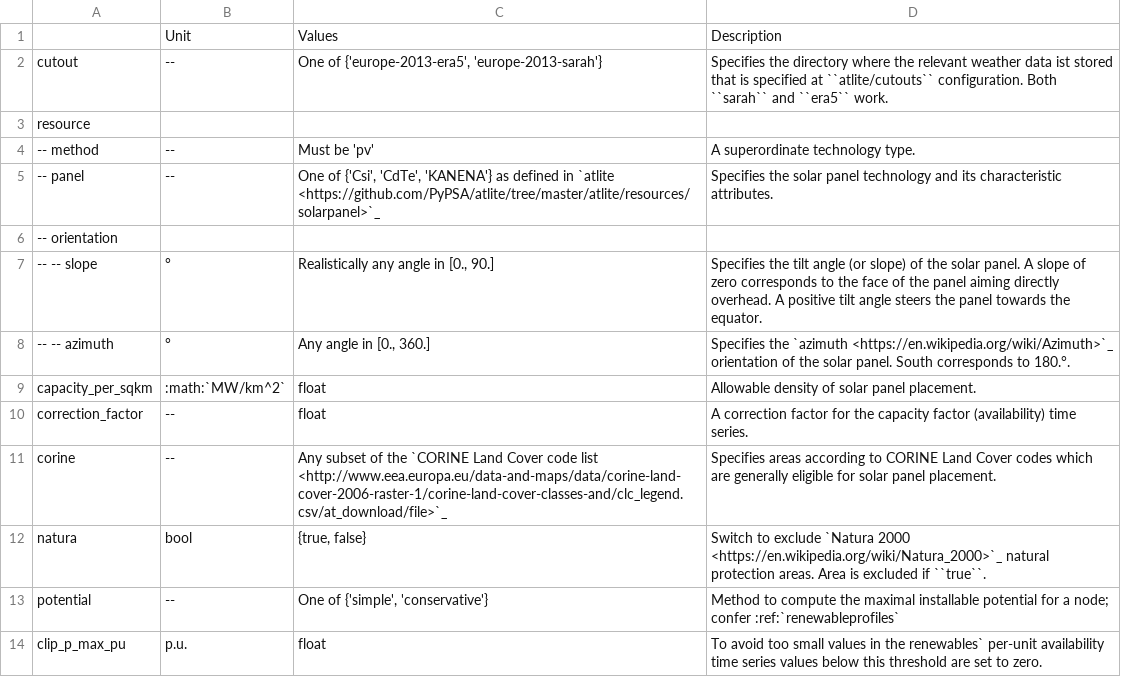
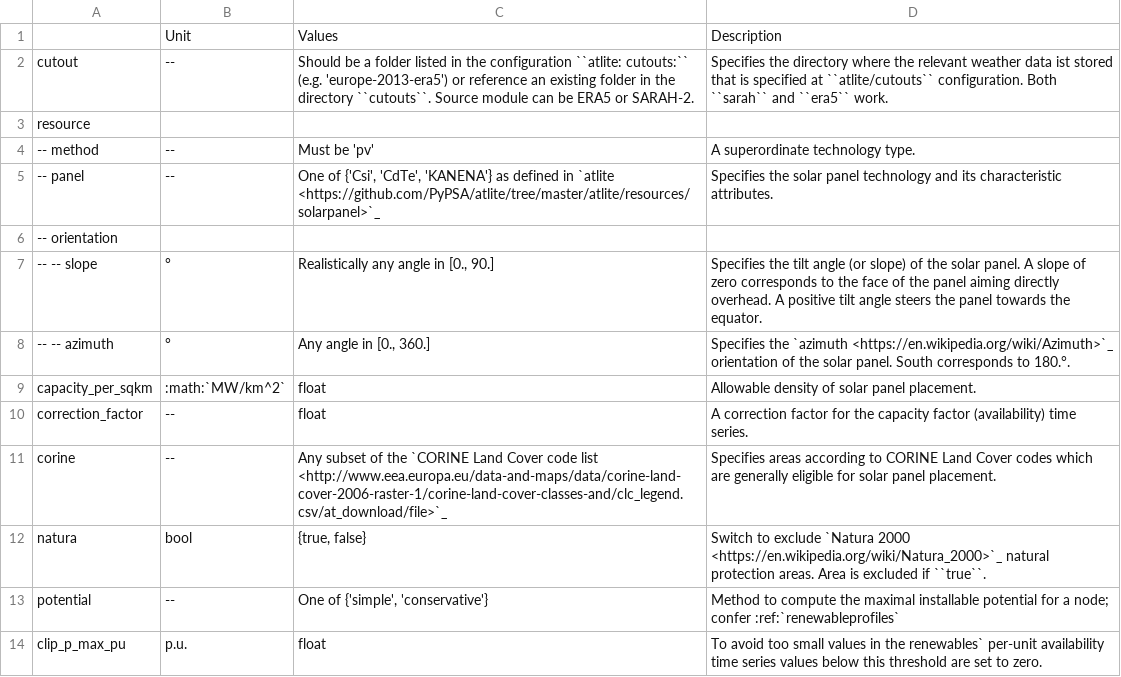
Before and after one commit to PyPSA/pypsa-eur, a CSV file: doc/configtables/solar.csv, drawn as a sheet.

```diff
--- a/doc/configtables/solar.csv
+++ b/doc/configtables/solar.csv
@@ -1,3 +1,3 @@
 ,Unit,Values,Description
-cutout,--,"One of {'europe-2013-era5', 'europe-2013-sarah'}","Specifies the directory where the relevant weather data ist stored that is specified at ``atlite/cutouts`` configuration. Both ``sarah`` and ``era5`` work."
+cutout,--,"Should be a folder listed in the configuration ``atlite: cutouts:`` (e.g. 'europe-2013-era5') or reference an existing folder in the directory ``cutouts``. Source module can be ERA5 or SARAH-2.","Specifies the directory where the relevant weather data ist stored that is specified at ``atlite/cutouts`` configuration. Both ``sarah`` and ``era5`` work."
 resource,,,
```
Also changed, not shown: doc/configtables/atlite.csv, doc/configtables/offwind-ac.csv, 19 other files.
